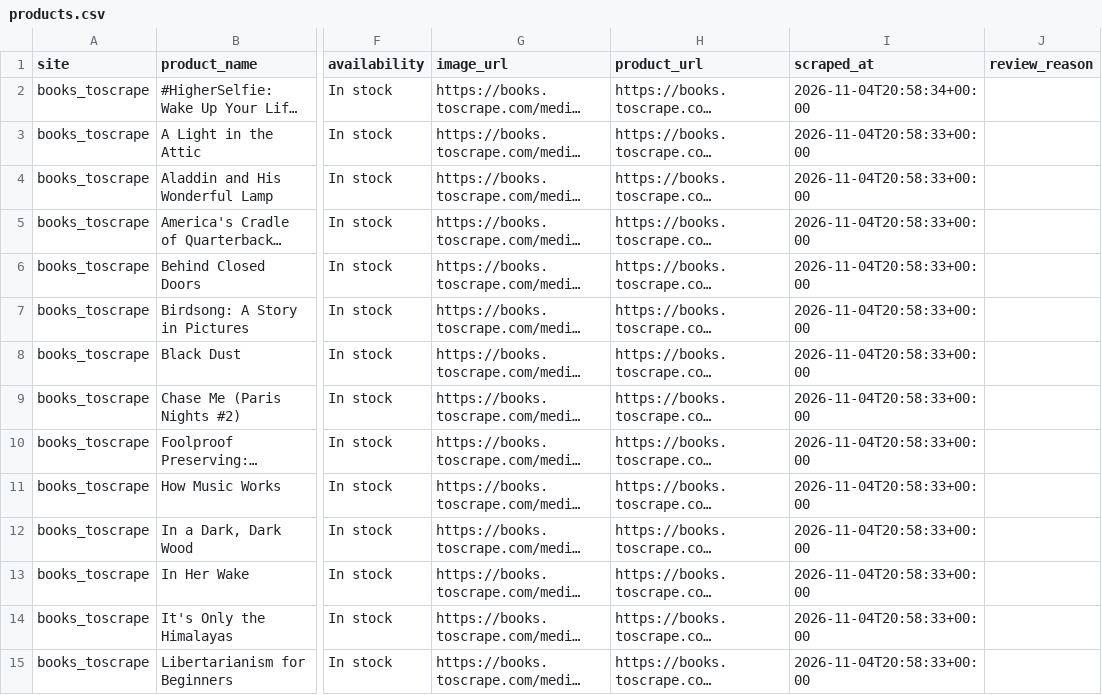
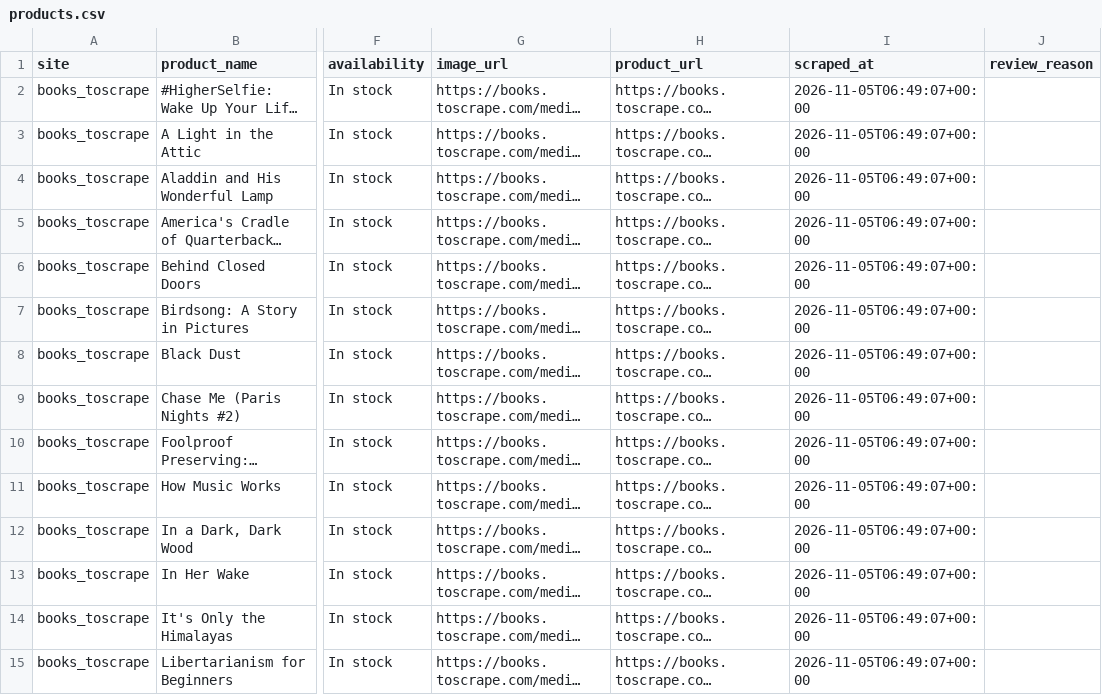
Before and after one commit to tl44-hub/E-commerce-Data-web-scraper, a CSV file: data/products.csv, drawn as a sheet; only a part is shown, gaps mark what is left out; long unchanged cells end in …; the diff covers the shown part only; the diff names each change by its address in the sheet, - before the commit and + after, or states it on an @@ line.

```diff
--- a/data/products.csv
+++ b/data/products.csv
-I2 (scraped_at): 2026-11-04T20:58:34+00:00
+I2 (scraped_at): 2026-11-05T06:49:07+00:00
-I3:I15 (scraped_at): 2026-11-04T20:58:33+00:00
+I3:I15 (scraped_at): 2026-11-05T06:49:07+00:00
```
Also changed, not shown: 64 edited cells elsewhere in this file, 1 other file.
